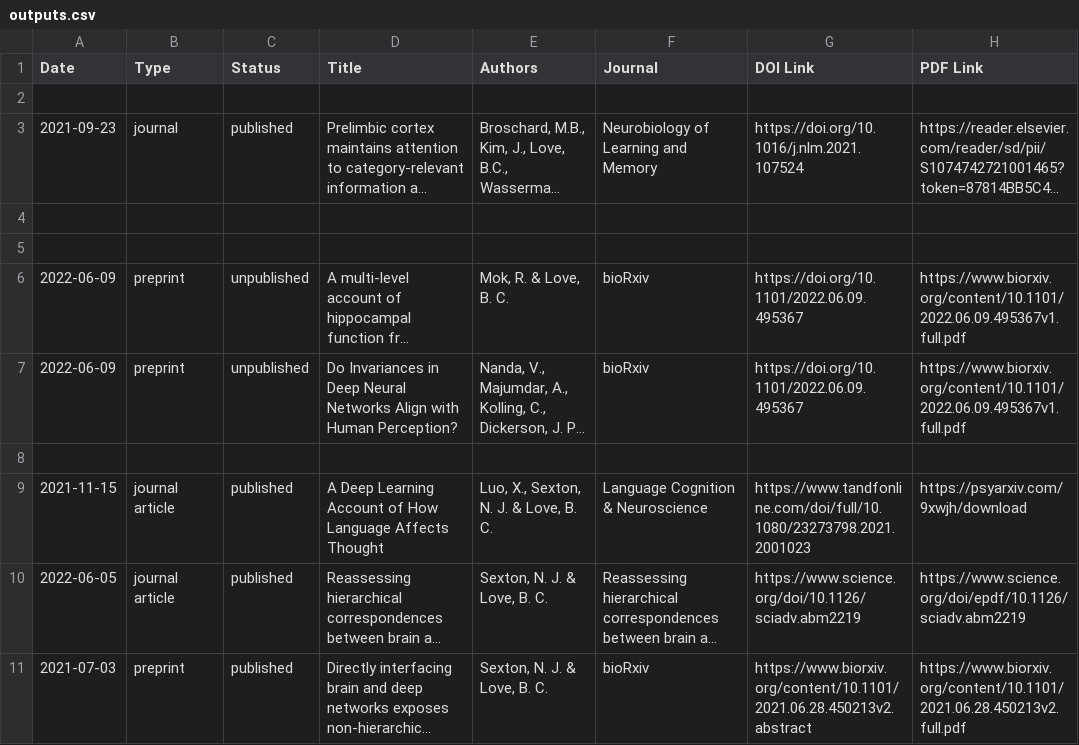
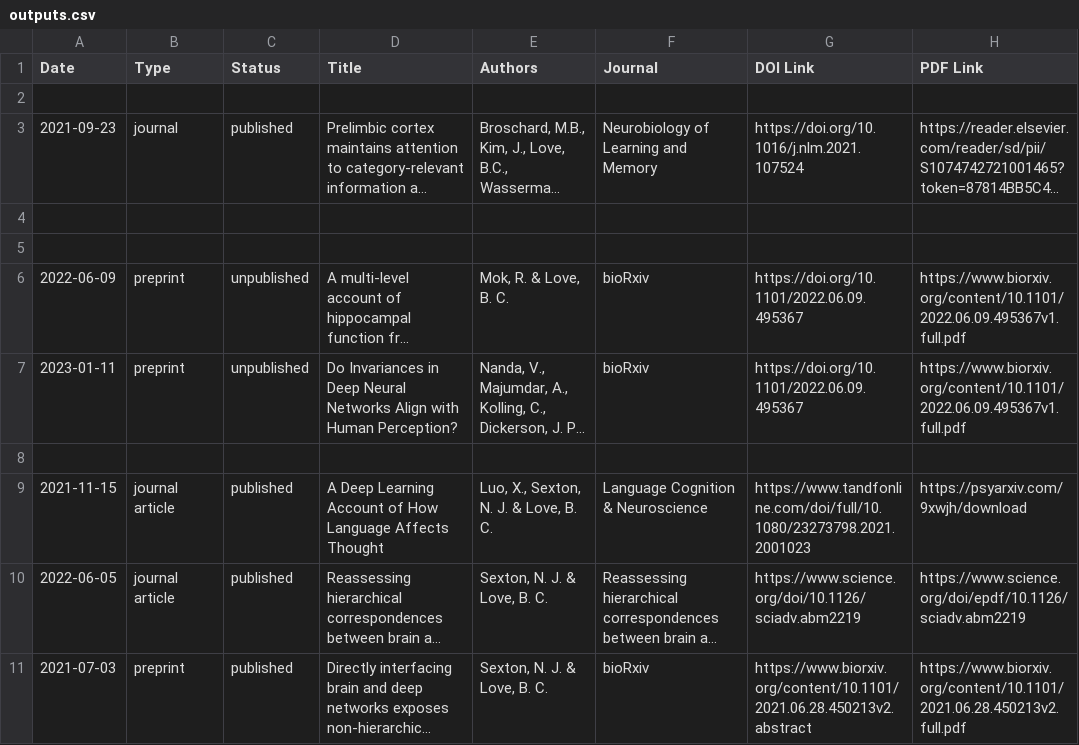
Before and after one commit to lovebc/lovebc.github.io, a CSV file: _data/outputs.csv, drawn as a sheet; only a part is shown; long unchanged cells end in …; the diff names each change by its address in the sheet, - before the commit and + after, or states it on an @@ line.

Commit message:
Update outputs.csv

```diff
--- a/_data/outputs.csv
+++ b/_data/outputs.csv
-A7 (Date): 2022-06-09
+A7 (Date): 2023-01-11
```
